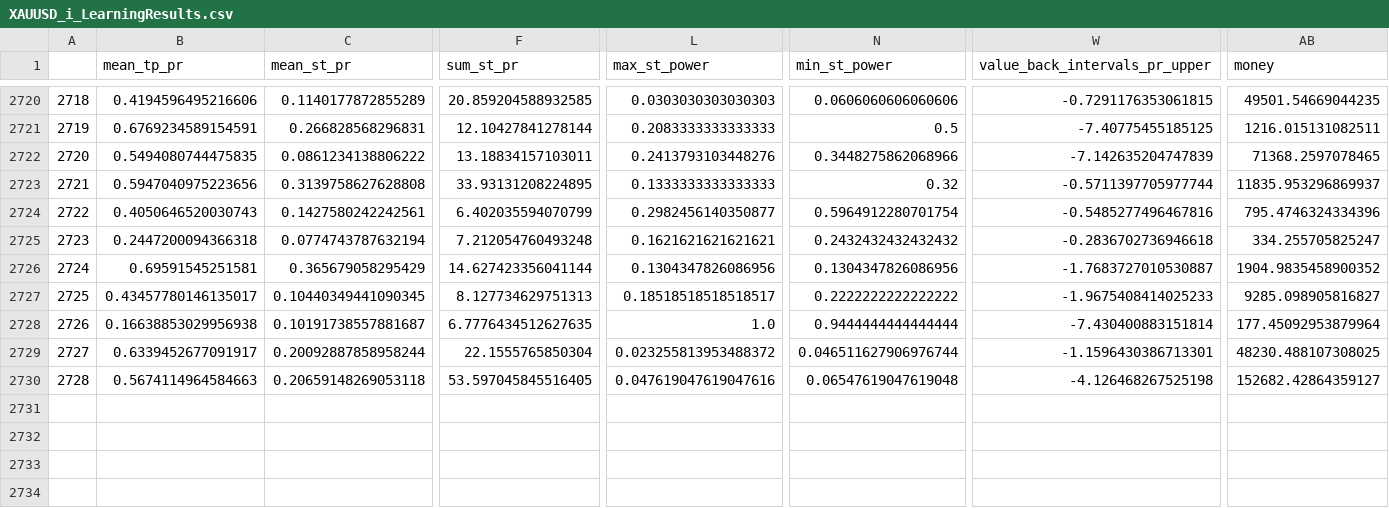
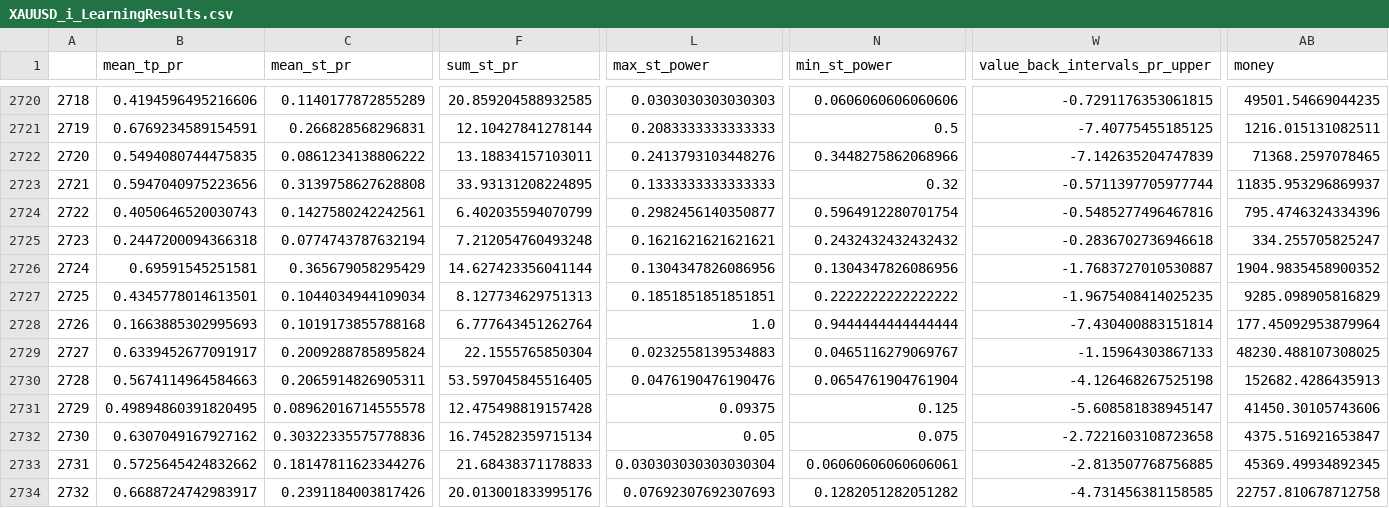
Before and after one commit to Mehrshad-Sorena/ShadBot, a CSV file: src/indicators/MACD/GeneticLearning_DB/elites/primary/buy/XAUUSD_i_LearningResults.csv, drawn as a sheet; only a part is shown, gaps mark what is left out; rows hold the shown columns only; the diff covers the shown part only; the diff names each change by its address in the sheet, - before the commit and + after, or states it on an @@ line.

Commit message:
Colab Buy Primary

```diff
--- a/src/indicators/MACD/GeneticLearning_DB/elites/primary/buy/XAUUSD_i_LearningResults.csv
+++ b/src/indicators/MACD/GeneticLearning_DB/elites/primary/buy/XAUUSD_i_LearningResults.csv
-B2727 (mean_tp_pr): 0.43457780146135017
+B2727 (mean_tp_pr): 0.4345778014613501
-C2727 (mean_st_pr): 0.10440349441090345
+C2727 (mean_st_pr): 0.1044034944109034
-L2727 (max_st_power): 0.18518518518518517
+L2727 (max_st_power): 0.1851851851851851
-W2727 (value_back_intervals_pr_upper): -1.9675408414025233
+W2727 (value_back_intervals_pr_upper): -1.9675408414025235
-AB2727 (money): 9285.098905816827
+AB2727 (money): 9285.098905816829
-B2728 (mean_tp_pr): 0.16638853029956938
+B2728 (mean_tp_pr): 0.1663885302995693
-C2728 (mean_st_pr): 0.10191738557881687
+C2728 (mean_st_pr): 0.1019173855788168
-F2728 (sum_st_pr): 6.7776434512627635
+F2728 (sum_st_pr): 6.777643451262764
-C2729 (mean_st_pr): 0.20092887858958244
+C2729 (mean_st_pr): 0.2009288785895824
-L2729 (max_st_power): 0.023255813953488372
+L2729 (max_st_power): 0.0232558139534883
-N2729 (min_st_power): 0.046511627906976744
+N2729 (min_st_power): 0.0465116279069767
-W2729 (value_back_intervals_pr_upper): -1.1596430386713301
+W2729 (value_back_intervals_pr_upper): -1.15964303867133
-C2730 (mean_st_pr): 0.20659148269053118
+C2730 (mean_st_pr): 0.2065914826905311
-L2730 (max_st_power): 0.047619047619047616
+L2730 (max_st_power): 0.0476190476190476
-N2730 (min_st_power): 0.06547619047619048
+N2730 (min_st_power): 0.0654761904761904
-AB2730 (money): 152682.42864359127
+AB2730 (money): 152682.4286435913
+row 2731: 2729 | 0.49894860391820495 | 0.08962016714555578 | 12.475498819157428 | 0.09375 | 0.125 | -5.608581838945147 | 41450.30105743606
+row 2732: 2730 | 0.6307049167927162 | 0.30322335575778836 | 16.745282359715134 | 0.05 | 0.075 | -2.7221603108723658 | 4375.516921653847
+row 2733: 2731 | 0.5725645424832662 | 0.18147811623344276 | 21.68438371178833 | 0.030303030303030304 | 0.06060606060606061 | -2.813507768756885 | 45369.49934892345
+row 2734: 2732 | 0.6688724742983917 | 0.2391184003817426 | 20.013001833995176 | 0.07692307692307693 | 0.1282051282051282 | -4.731456381158585 | 22757.810678712758
```
Also changed, not shown: 3 edited cells elsewhere in this file, src/indicators/MACD/GeneticLearning_DB/society/primary/buy/XAUUSD_i.csv, 2 other files.
